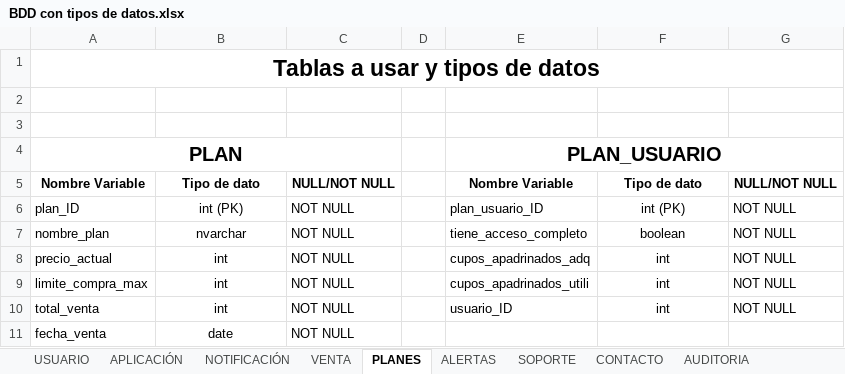
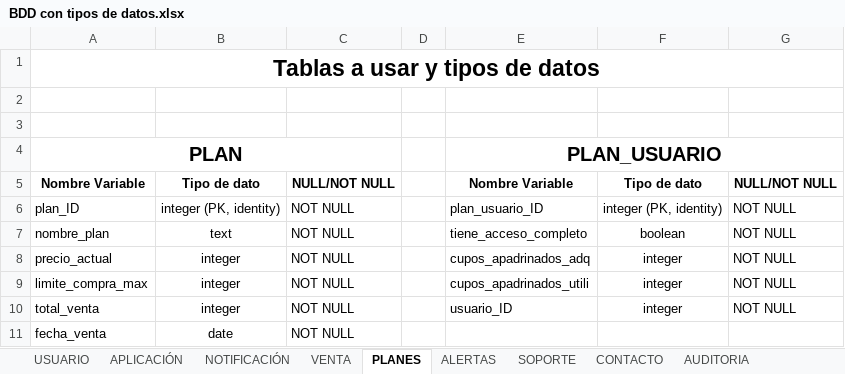
Before and after one commit to Mtipla/EMRGEN, an Excel workbook: Fase 2/Evidencias Proyecto/Evidencias de documentación/4.1 Diccionario de Datos - Modelo de Dominio/BDD con tipos de datos.xlsx, sheet PLANES, drawn as a sheet; values as stored, in another font and other column widths than the file's, no borders; charts and pictures not drawn; the diff names each change by its address in the sheet, - before the commit and + after, or states it on an @@ line.

```diff
--- a/Fase 2/Evidencias Proyecto/Evidencias de documentación/4.1 Diccionario de Datos - Modelo de Dominio/BDD con tipos de datos.xlsx (sheet PLANES)
+++ b/Fase 2/Evidencias Proyecto/Evidencias de documentación/4.1 Diccionario de Datos - Modelo de Dominio/BDD con tipos de datos.xlsx (sheet PLANES)
-B6: int (PK)
+B6: integer (PK, identity)
-F6: int (PK)
+F6: integer (PK, identity)
-B7: nvarchar
+B7: text
-B8:B10: int
+B8:B10: integer
-F8:F10: int
+F8:F10: integer
```
Also changed, not shown: sheet USUARIO, sheet ALERTAS, sheet CONTACTO, sheet SOPORTE, sheet VENTA, sheet APLICACIÓN, 2 more sheets, Fase 2/Evidencias Proyecto/Evidencias de documentación/1.5 RACI/Matriz RACI.xlsx, Fase 2/Evidencias Proyecto/Evidencias de documentación/1.6 Informe TEC/Horas hombre en relación a Tareas.xlsx, 52 other files.
